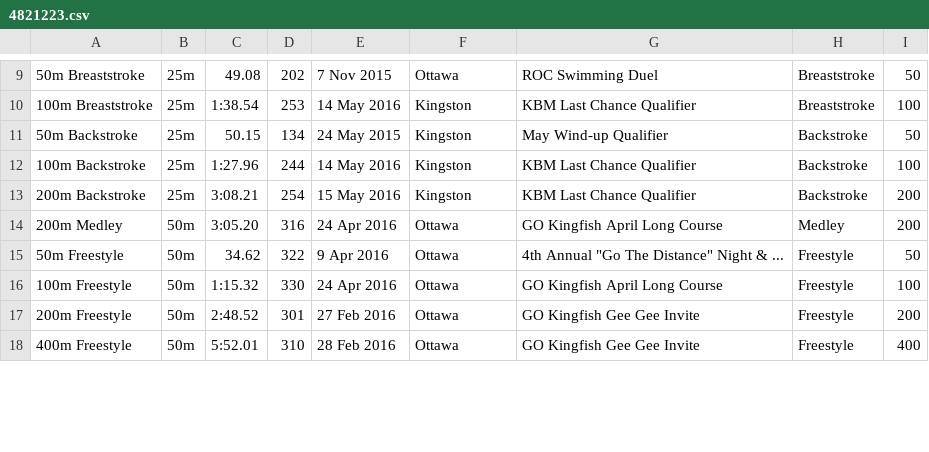
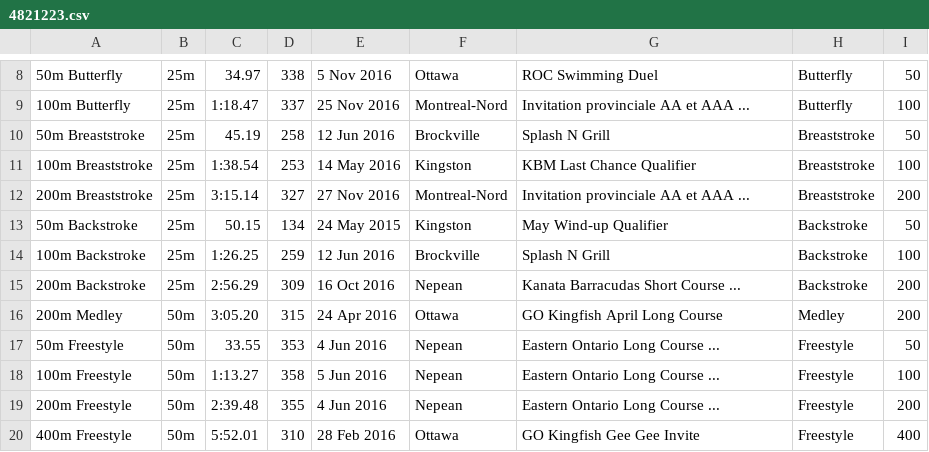
Before and after one commit to Subject2Risk/swim-report, a CSV file: swim-data/4821223.csv, drawn as a sheet; only a part is shown, gaps mark what is left out; the diff covers the shown part only.

```diff
--- a/swim-data/4821223.csv
+++ b/swim-data/4821223.csv
@@ -9,10 +8,13 @@
-50m Breaststroke,25m,49.08,202,7 Nov 2015,Ottawa,ROC Swimming Duel,Breaststroke,50
+50m Butterfly,25m,34.97,338,5 Nov 2016,Ottawa,ROC Swimming Duel,Butterfly,50
+100m Butterfly,25m,1:18.47,337,25 Nov 2016,Montreal-Nord,Invitation provinciale AA et AAA ...,Butterfly,100
+50m Breaststroke,25m,45.19,258,12 Jun 2016,Brockville,Splash N Grill,Breaststroke,50
 100m Breaststroke,25m,1:38.54,253,14 May 2016,Kingston,KBM Last Chance Qualifier,Breaststroke,100
+200m Breaststroke,25m,3:15.14,327,27 Nov 2016,Montreal-Nord,Invitation provinciale AA et AAA ...,Breaststroke,200
 50m Backstroke,25m,50.15,134,24 May 2015,Kingston,May Wind-up Qualifier,Backstroke,50
-100m Backstroke,25m,1:27.96,244,14 May 2016,Kingston,KBM Last Chance Qualifier,Backstroke,100
-200m Backstroke,25m,3:08.21,254,15 May 2016,Kingston,KBM Last Chance Qualifier,Backstroke,200
-200m Medley,50m,3:05.20,316,24 Apr 2016,Ottawa,GO Kingfish April Long Course,Medley,200
-50m Freestyle,50m,34.62,322,9 Apr 2016,Ottawa,4th Annual "Go The Distance" Night & ...,Freestyle,50
-100m Freestyle,50m,1:15.32,330,24 Apr 2016,Ottawa,GO Kingfish April Long Course,Freestyle,100
-200m Freestyle,50m,2:48.52,301,27 Feb 2016,Ottawa,GO Kingfish Gee Gee Invite,Freestyle,200
+100m Backstroke,25m,1:26.25,259,12 Jun 2016,Brockville,Splash N Grill,Backstroke,100
+200m Backstroke,25m,2:56.29,309,16 Oct 2016,Nepean,Kanata Barracudas Short Course ...,Backstroke,200
+200m Medley,50m,3:05.20,315,24 Apr 2016,Ottawa,GO Kingfish April Long Course,Medley,200
+50m Freestyle,50m,33.55,353,4 Jun 2016,Nepean,Eastern Ontario Long Course ...,Freestyle,50
+100m Freestyle,50m,1:13.27,358,5 Jun 2016,Nepean,Eastern Ontario Long Course ...,Freestyle,100
+200m Freestyle,50m,2:39.48,355,4 Jun 2016,Nepean,Eastern Ontario Long Course ...,Freestyle,200
 400m Freestyle,50m,5:52.01,310,28 Feb 2016,Ottawa,GO Kingfish Gee Gee Invite,Freestyle,400
```
Also changed, not shown: 2 added rows, 3 removed rows and 38 edited cells elsewhere in this file, 1 other file.
